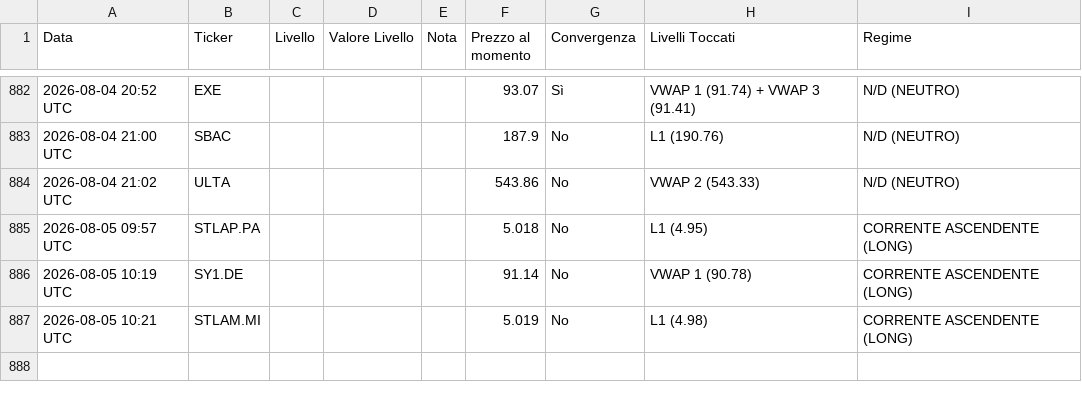
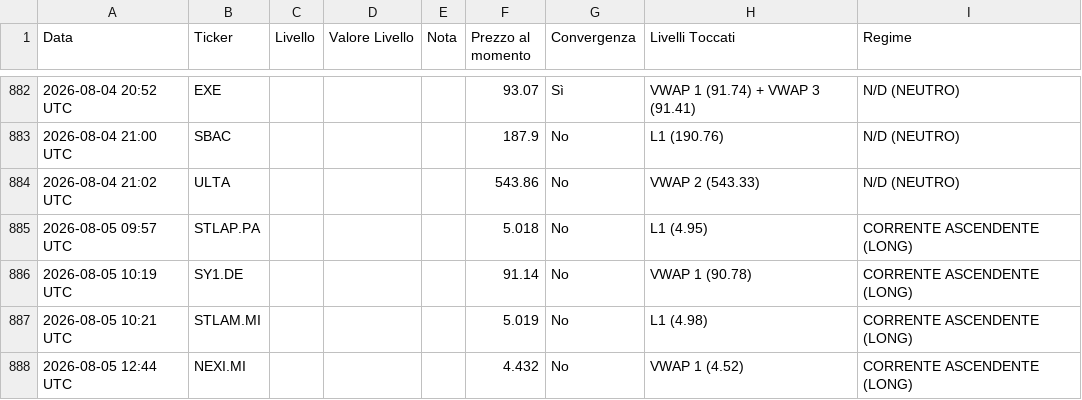
Before and after one commit to Logg84/monitor-trading-marco, a CSV file: alert_history.csv, drawn as a sheet; only a part is shown, gaps mark what is left out.

Commit message:
Aggiorna stato e storico alert

```diff
--- a/alert_history.csv
+++ b/alert_history.csv
@@ -887 +887,2 @@ Data,Ticker,Livello,Valore Livello,Nota,Prezzo al momento,Convergenza,Livelli To
 2026-08-05 10:21 UTC,STLAM.MI,,,,5.019,No,L1 (4.98),CORRENTE ASCENDENTE (LONG)
+2026-08-05 12:44 UTC,NEXI.MI,,,,4.432,No,VWAP 1 (4.52),CORRENTE ASCENDENTE (LONG)
```
Also changed, not shown: 2 other files.
